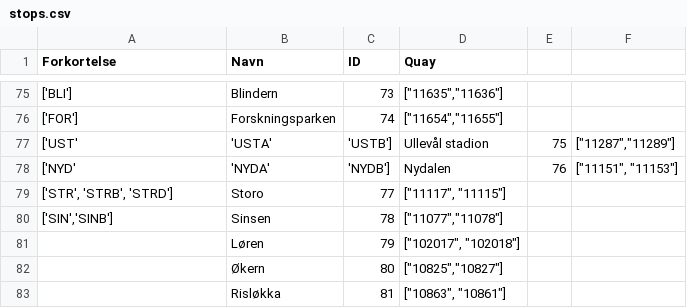
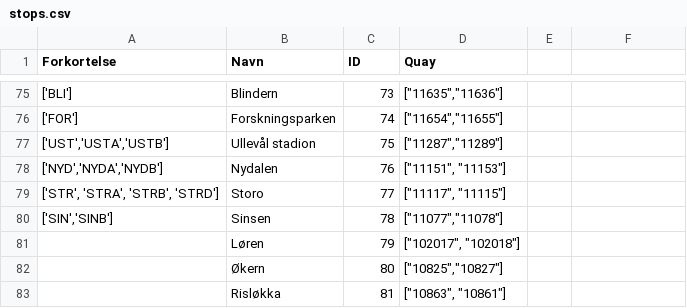
Before and after one commit to sigvehag/tbanekart, a CSV file: stops.csv, drawn as a sheet; only a part is shown, gaps mark what is left out.

```diff
--- a/stops.csv
+++ b/stops.csv
@@ -76,5 +76,5 @@ Forkortelse,Navn,ID,Quay
 ['FOR'],Forskningsparken,74,"[""11654"",""11655""]"
-['UST','USTA','USTB'],Ullevål stadion,75,"[""11287"",""11289""]"
-['NYD','NYDA','NYDB'],Nydalen,76,"[""11151"", ""11153""]"
-"['STR', 'STRB', 'STRD']",Storo,77,"[""11117"", ""11115""]"
+"['UST','USTA','USTB']",Ullevål stadion,75,"[""11287"",""11289""]"
+"['NYD','NYDA','NYDB']",Nydalen,76,"[""11151"", ""11153""]"
+"['STR', 'STRA', 'STRB', 'STRD']",Storo,77,"[""11117"", ""11115""]"
 "['SIN','SINB']",Sinsen,78,"[""11077"",""11078""]"
```
Also changed, not shown: 1 other file.
